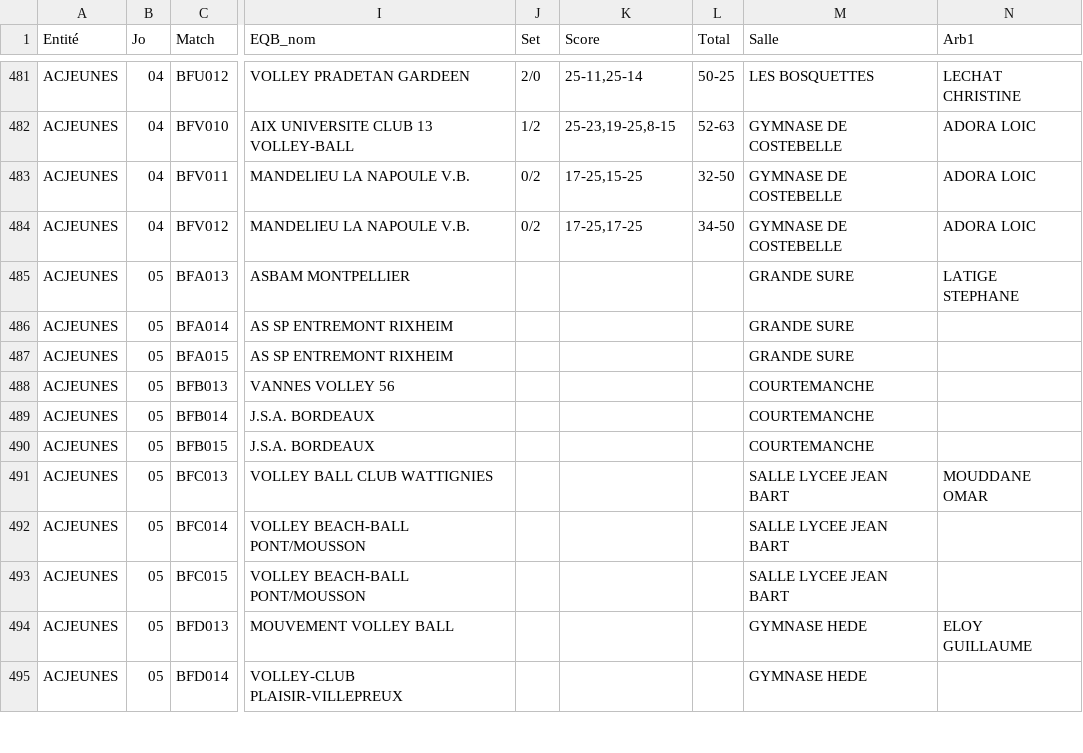
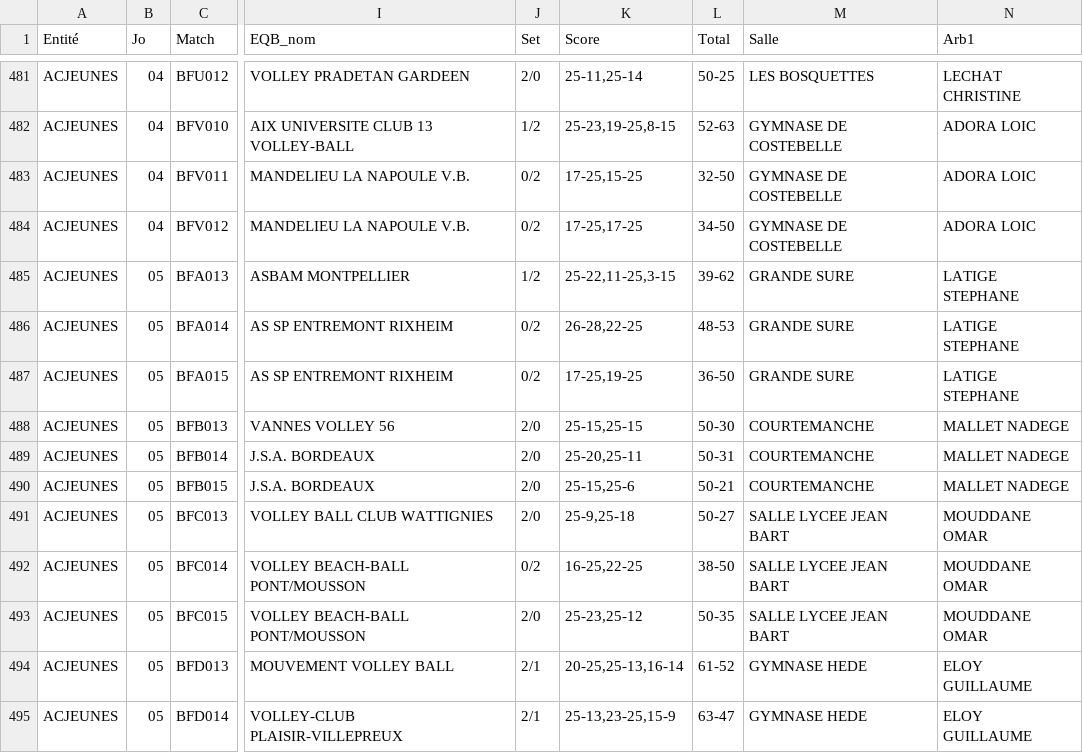
Before and after one commit to gillesdandrea/vb-stats, a CSV file: data/FFVB-2026-CDF-M13F.CSV, drawn as a sheet; only a part is shown, gaps mark what is left out; the diff covers the shown part only; the diff names each change by its address in the sheet, - before the commit and + after, or states it on an @@ line.

```diff
--- a/data/FFVB-2026-CDF-M13F.CSV
+++ b/data/FFVB-2026-CDF-M13F.CSV
-J485 (Set): (empty)
+J485 (Set): 1/2
-K485 (Score): (empty)
+K485 (Score): 25-22,11-25,3-15
-L485 (Total): (empty)
+L485 (Total): 39-62
-J486:J487 (Set): (empty)
+J486:J487 (Set): 0/2
-K486 (Score): (empty)
+K486 (Score): 26-28,22-25
-L486 (Total): (empty)
+L486 (Total): 48-53
-N486:N487 (Arb1): (empty)
+N486:N487 (Arb1): LATIGE STEPHANE
-K487 (Score): (empty)
+K487 (Score): 17-25,19-25
-L487 (Total): (empty)
+L487 (Total): 36-50
-J488:J491 (Set): (empty)
+J488:J491 (Set): 2/0
-K488 (Score): (empty)
+K488 (Score): 25-15,25-15
-L488 (Total): (empty)
+L488 (Total): 50-30
-N488:N490 (Arb1): (empty)
+N488:N490 (Arb1): MALLET NADEGE
-K489 (Score): (empty)
+K489 (Score): 25-20,25-11
-L489 (Total): (empty)
+L489 (Total): 50-31
-K490 (Score): (empty)
+K490 (Score): 25-15,25-6
-L490 (Total): (empty)
+L490 (Total): 50-21
-K491 (Score): (empty)
+K491 (Score): 25-9,25-18
-L491 (Total): (empty)
+L491 (Total): 50-27
-J492 (Set): (empty)
+J492 (Set): 0/2
-K492 (Score): (empty)
+K492 (Score): 16-25,22-25
-L492 (Total): (empty)
+L492 (Total): 38-50
-N492:N493 (Arb1): (empty)
+N492:N493 (Arb1): MOUDDANE OMAR
-J493 (Set): (empty)
+J493 (Set): 2/0
-K493 (Score): (empty)
+K493 (Score): 25-23,25-12
-L493 (Total): (empty)
+L493 (Total): 50-35
-J494:J495 (Set): (empty)
+J494:J495 (Set): 2/1
-K494 (Score): (empty)
+K494 (Score): 20-25,25-13,16-14
-L494 (Total): (empty)
+L494 (Total): 61-52
-K495 (Score): (empty)
+K495 (Score): 25-13,23-25,15-9
-L495 (Total): (empty)
+L495 (Total): 63-47
-N495 (Arb1): (empty)
+N495 (Arb1): ELOY GUILLAUME
```
Also changed, not shown: 119 edited cells elsewhere in this file, data/FFVB-2026-CDF-M13M.CSV, data/FFVB-2026-CDF-M18F.CSV, 5 other files.
